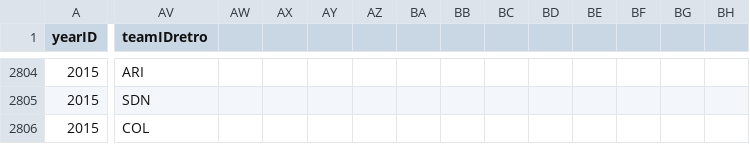
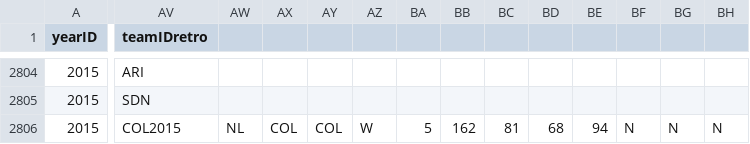
Before and after one commit to chadwickbureau/baseballdatabank, a CSV file: core/Teams.csv, drawn as a sheet; only a part is shown, gaps mark what is left out; the diff covers the shown part only; the diff names each change by its address in the sheet, - before the commit and + after, or states it on an @@ line.

```diff
--- a/core/Teams.csv
+++ b/core/Teams.csv
-AV2806 (teamIDretro): COL
+AV2806 (teamIDretro): COL2015
-AW2806: (empty)
+AW2806: NL
-AX2806: (empty)
+AX2806: COL
-AY2806: (empty)
+AY2806: COL
-AZ2806: (empty)
+AZ2806: W
-BA2806: (empty)
+BA2806: 5
-BB2806: (empty)
+BB2806: 162
-BC2806: (empty)
+BC2806: 81
-BD2806: (empty)
+BD2806: 68
-BE2806: (empty)
+BE2806: 94
-BF2806: (empty)
+BF2806: N
-BG2806: (empty)
+BG2806: N
-BH2806: (empty)
+BH2806: N
```
Also changed, not shown: 50 edited cells elsewhere in this file.
